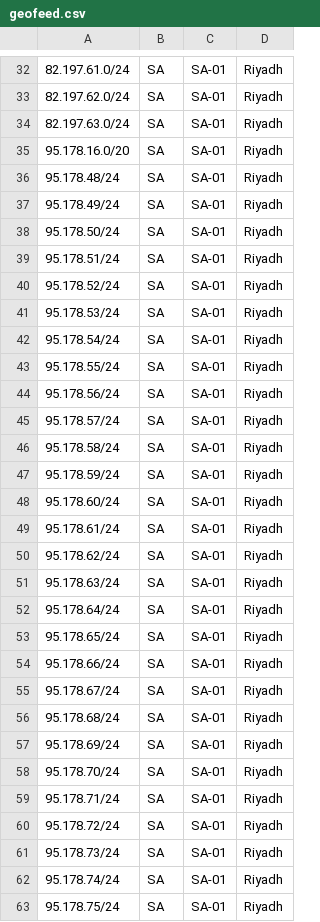
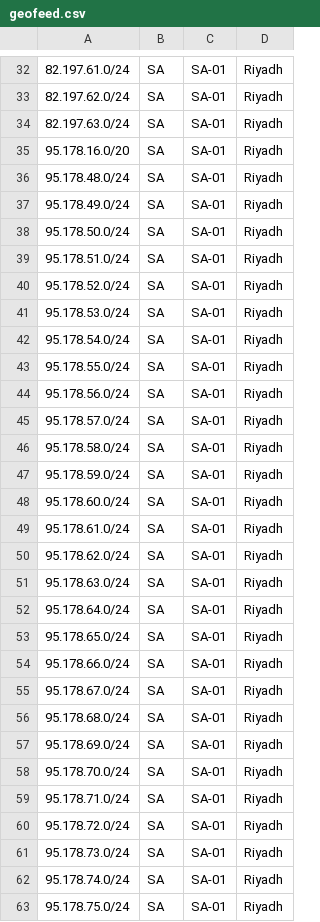
Before and after one commit to haithamjneid/Zain-KSA-geofeed, a CSV file: geofeed.csv, drawn as a sheet; only a part is shown, gaps mark what is left out; the diff covers the shown part only.

Commit message:
geofeed.csv

```diff
--- a/geofeed.csv
+++ b/geofeed.csv
@@ -35,29 +35,29 @@
 95.178.16.0/20,SA,SA-01,Riyadh,
-95.178.48/24,SA,SA-01,Riyadh,
-95.178.49/24,SA,SA-01,Riyadh,
-95.178.50/24,SA,SA-01,Riyadh,
-95.178.51/24,SA,SA-01,Riyadh,
-95.178.52/24,SA,SA-01,Riyadh,
-95.178.53/24,SA,SA-01,Riyadh,
-95.178.54/24,SA,SA-01,Riyadh,
-95.178.55/24,SA,SA-01,Riyadh,
-95.178.56/24,SA,SA-01,Riyadh,
-95.178.57/24,SA,SA-01,Riyadh,
-95.178.58/24,SA,SA-01,Riyadh,
-95.178.59/24,SA,SA-01,Riyadh,
-95.178.60/24,SA,SA-01,Riyadh,
-95.178.61/24,SA,SA-01,Riyadh,
-95.178.62/24,SA,SA-01,Riyadh,
-95.178.63/24,SA,SA-01,Riyadh,
-95.178.64/24,SA,SA-01,Riyadh,
-95.178.65/24,SA,SA-01,Riyadh,
-95.178.66/24,SA,SA-01,Riyadh,
-95.178.67/24,SA,SA-01,Riyadh,
-95.178.68/24,SA,SA-01,Riyadh,
-95.178.69/24,SA,SA-01,Riyadh,
-95.178.70/24,SA,SA-01,Riyadh,
-95.178.71/24,SA,SA-01,Riyadh,
-95.178.72/24,SA,SA-01,Riyadh,
-95.178.73/24,SA,SA-01,Riyadh,
-95.178.74/24,SA,SA-01,Riyadh,
-95.178.75/24,SA,SA-01,Riyadh,
+95.178.48.0/24,SA,SA-01,Riyadh,
+95.178.49.0/24,SA,SA-01,Riyadh,
+95.178.50.0/24,SA,SA-01,Riyadh,
+95.178.51.0/24,SA,SA-01,Riyadh,
+95.178.52.0/24,SA,SA-01,Riyadh,
+95.178.53.0/24,SA,SA-01,Riyadh,
+95.178.54.0/24,SA,SA-01,Riyadh,
+95.178.55.0/24,SA,SA-01,Riyadh,
+95.178.56.0/24,SA,SA-01,Riyadh,
+95.178.57.0/24,SA,SA-01,Riyadh,
+95.178.58.0/24,SA,SA-01,Riyadh,
+95.178.59.0/24,SA,SA-01,Riyadh,
+95.178.60.0/24,SA,SA-01,Riyadh,
+95.178.61.0/24,SA,SA-01,Riyadh,
+95.178.62.0/24,SA,SA-01,Riyadh,
+95.178.63.0/24,SA,SA-01,Riyadh,
+95.178.64.0/24,SA,SA-01,Riyadh,
+95.178.65.0/24,SA,SA-01,Riyadh,
+95.178.66.0/24,SA,SA-01,Riyadh,
+95.178.67.0/24,SA,SA-01,Riyadh,
+95.178.68.0/24,SA,SA-01,Riyadh,
+95.178.69.0/24,SA,SA-01,Riyadh,
+95.178.70.0/24,SA,SA-01,Riyadh,
+95.178.71.0/24,SA,SA-01,Riyadh,
+95.178.72.0/24,SA,SA-01,Riyadh,
+95.178.73.0/24,SA,SA-01,Riyadh,
+95.178.74.0/24,SA,SA-01,Riyadh,
+95.178.75.0/24,SA,SA-01,Riyadh,
```
Also changed, not shown: 12 edited cells elsewhere in this file.
